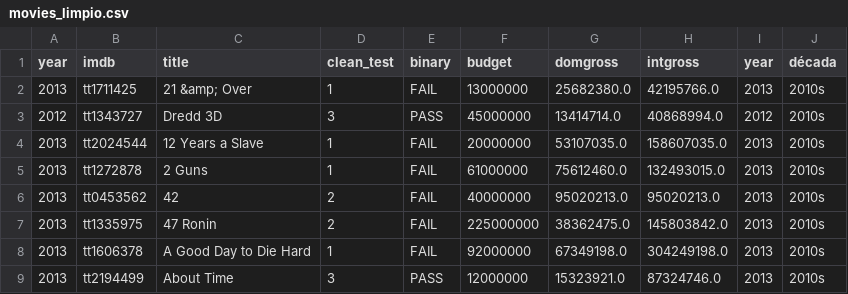
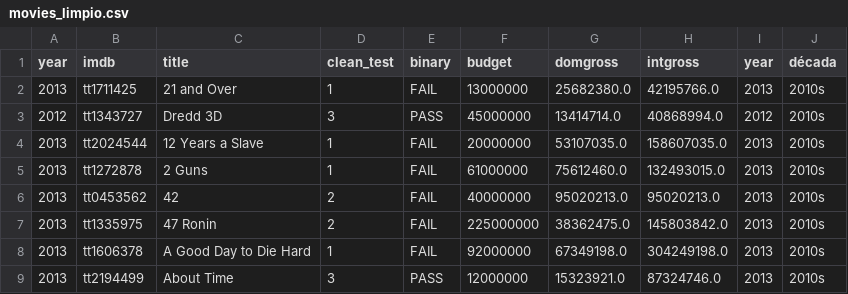
Before and after one commit to maitebarreravillarias/promoG-modulo4-sprint2-pairprogramming-Maite-Mirna-Alejandra-, a CSV file: files/movies_limpio.csv, drawn as a sheet; only a part is shown.

Commit message:
limpio

```diff
--- a/files/movies_limpio.csv
+++ b/files/movies_limpio.csv
@@ -1,3 +1,3 @@
 year,imdb,title,clean_test,binary,budget,domgross,intgross,year,década
-2013,tt1711425,21 &amp; Over,1,FAIL,13000000,25682380.0,42195766.0,2013,2010s
+2013,tt1711425,21 and Over,1,FAIL,13000000,25682380.0,42195766.0,2013,2010s
 2012,tt1343727,Dredd 3D,3,PASS,45000000,13414714.0,40868994.0,2012,2010s
```
Also changed, not shown: 1 other file.
